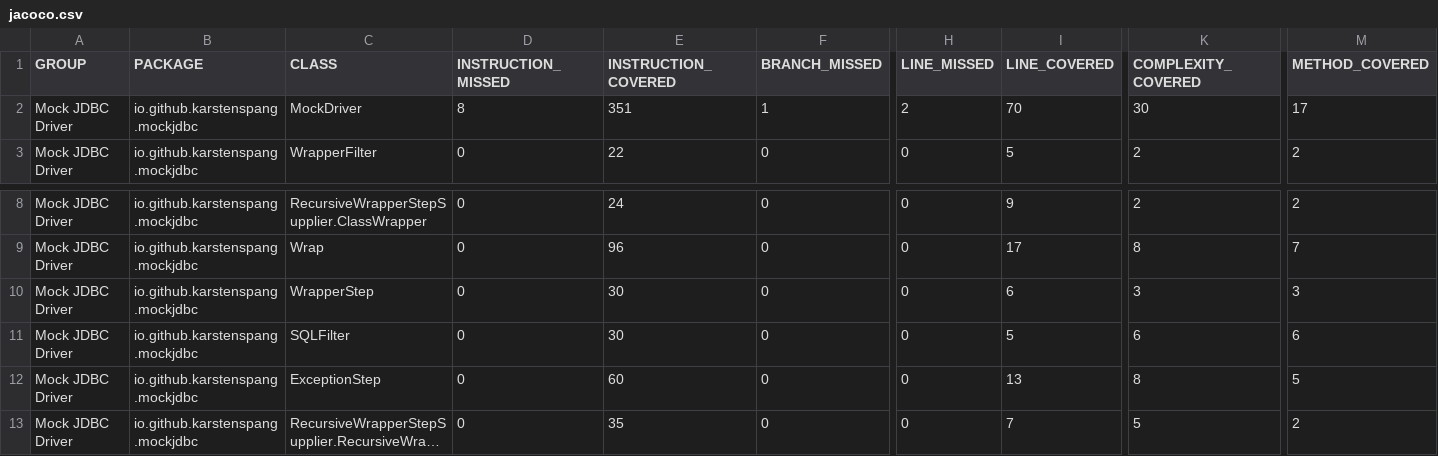
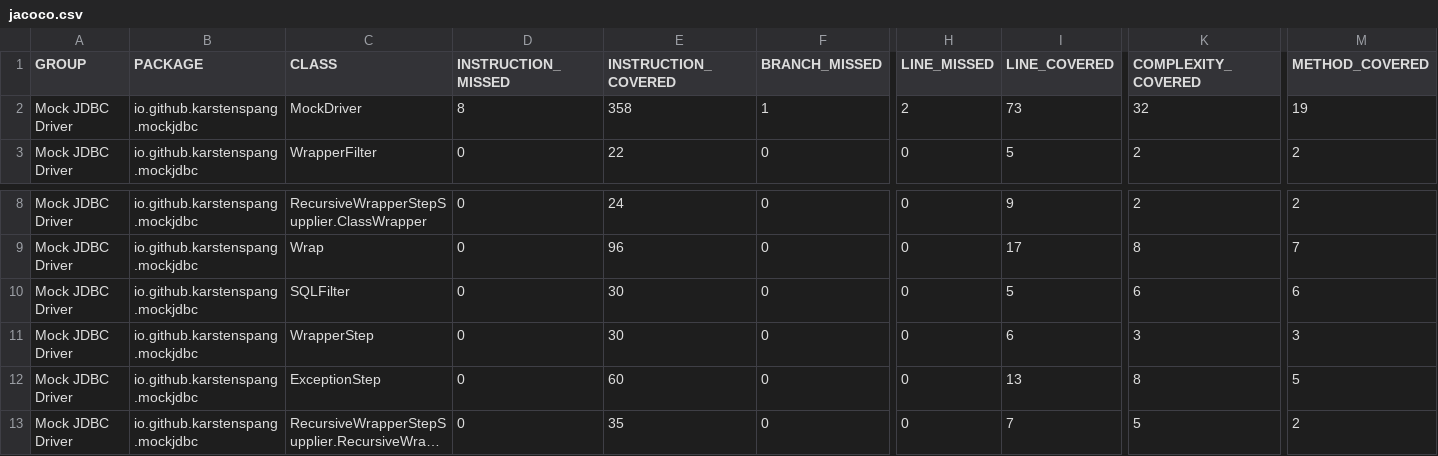
Before and after one commit to karstenspang/mockjdbc, a CSV file: jacoco/jacoco.csv, drawn as a sheet; only a part is shown, gaps mark what is left out; long unchanged cells end in …; the diff names each change by its address in the sheet, - before the commit and + after, or states it on an @@ line.

```diff
--- a/jacoco/jacoco.csv
+++ b/jacoco/jacoco.csv
-E2 (INSTRUCTION_COVERED): 351
+E2 (INSTRUCTION_COVERED): 358
-I2 (LINE_COVERED): 70
+I2 (LINE_COVERED): 73
-K2 (COMPLEXITY_COVERED): 30
+K2 (COMPLEXITY_COVERED): 32
-M2 (METHOD_COVERED): 17
+M2 (METHOD_COVERED): 19
@@ row 11 moved to row 10: Mock JDBC Driver @@
```
Also changed, not shown: 25 other files.
